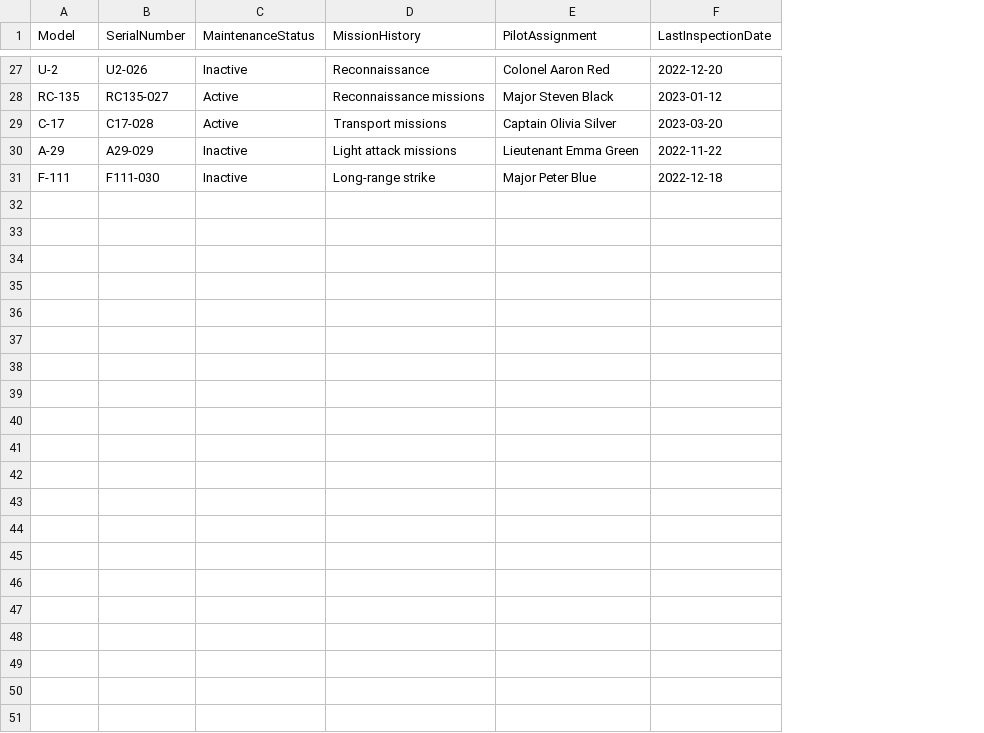
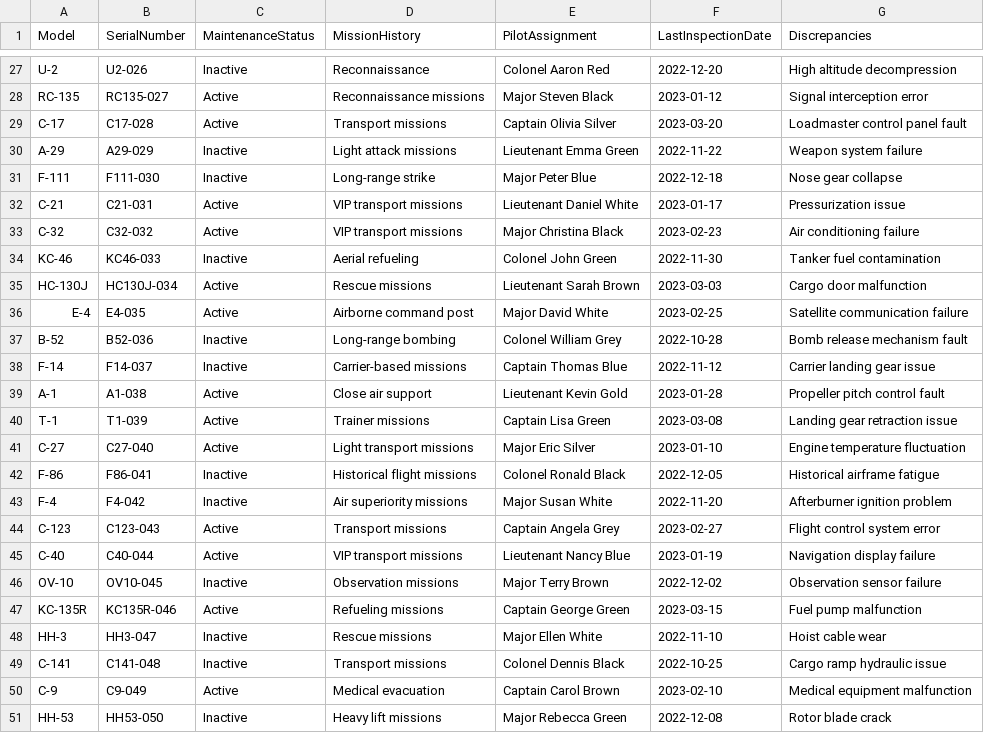
Before and after one commit to danny9447537/Ken_Danny_DMS, a CSV file: sample data/sample_aircraft_data.csv, drawn as a sheet; only a part is shown, gaps mark what is left out; the diff names each change by its address in the sheet, - before the commit and + after, or states it on an @@ line.

Commit message:
- Added 'discrepancies' in database - fixed delineation between 'generate' and 'displayallaicraft' - Added 'discrepancies' in AircraftService.java and AircraftController.java to display discrepancies for each corresponding aircraft - Redo of the user interface to display discrepancies

```diff
--- a/sample data/sample_aircraft_data.csv
+++ b/sample data/sample_aircraft_data.csv
+column G (Discrepancies), rows 27-31: High altitude decompression | Signal interception error | Loadmaster control panel fault | Weapon system failure | Nose gear collapse
+row 32: C-21 | C21-031 | Active | VIP transport missions | Lieutenant Daniel White | 2023-01-17 | Pressurization issue
+row 33: C-32 | C32-032 | Active | VIP transport missions | Major Christina Black | 2023-02-23 | Air conditioning failure
+row 34: KC-46 | KC46-033 | Inactive | Aerial refueling | Colonel John Green | 2022-11-30 | Tanker fuel contamination
+row 35: HC-130J | HC130J-034 | Active | Rescue missions | Lieutenant Sarah Brown | 2023-03-03 | Cargo door malfunction
+row 36: E-4 | E4-035 | Active | Airborne command post | Major David White | 2023-02-25 | Satellite communication failure
+row 37: B-52 | B52-036 | Inactive | Long-range bombing | Colonel William Grey | 2022-10-28 | Bomb release mechanism fault
+row 38: F-14 | F14-037 | Inactive | Carrier-based missions | Captain Thomas Blue | 2022-11-12 | Carrier landing gear issue
+row 39: A-1 | A1-038 | Active | Close air support | Lieutenant Kevin Gold | 2023-01-28 | Propeller pitch control fault
+row 40: T-1 | T1-039 | Active | Trainer missions | Captain Lisa Green | 2023-03-08 | Landing gear retraction issue
+row 41: C-27 | C27-040 | Active | Light transport missions | Major Eric Silver | 2023-01-10 | Engine temperature fluctuation
+row 42: F-86 | F86-041 | Inactive | Historical flight missions | Colonel Ronald Black | 2022-12-05 | Historical airframe fatigue
+row 43: F-4 | F4-042 | Inactive | Air superiority missions | Major Susan White | 2022-11-20 | Afterburner ignition problem
+row 44: C-123 | C123-043 | Active | Transport missions | Captain Angela Grey | 2023-02-27 | Flight control system error
+row 45: C-40 | C40-044 | Active | VIP transport missions | Lieutenant Nancy Blue | 2023-01-19 | Navigation display failure
+row 46: OV-10 | OV10-045 | Inactive | Observation missions | Major Terry Brown | 2022-12-02 | Observation sensor failure
+row 47: KC-135R | KC135R-046 | Active | Refueling missions | Captain George Green | 2023-03-15 | Fuel pump malfunction
+row 48: HH-3 | HH3-047 | Inactive | Rescue missions | Major Ellen White | 2022-11-10 | Hoist cable wear
+row 49: C-141 | C141-048 | Inactive | Transport missions | Colonel Dennis Black | 2022-10-25 | Cargo ramp hydraulic issue
+row 50: C-9 | C9-049 | Active | Medical evacuation | Captain Carol Brown | 2023-02-10 | Medical equipment malfunction
+row 51: HH-53 | HH53-050 | Inactive | Heavy lift missions | Major Rebecca Green | 2022-12-08 | Rotor blade crack
```
Also changed, not shown: 8 other files.
